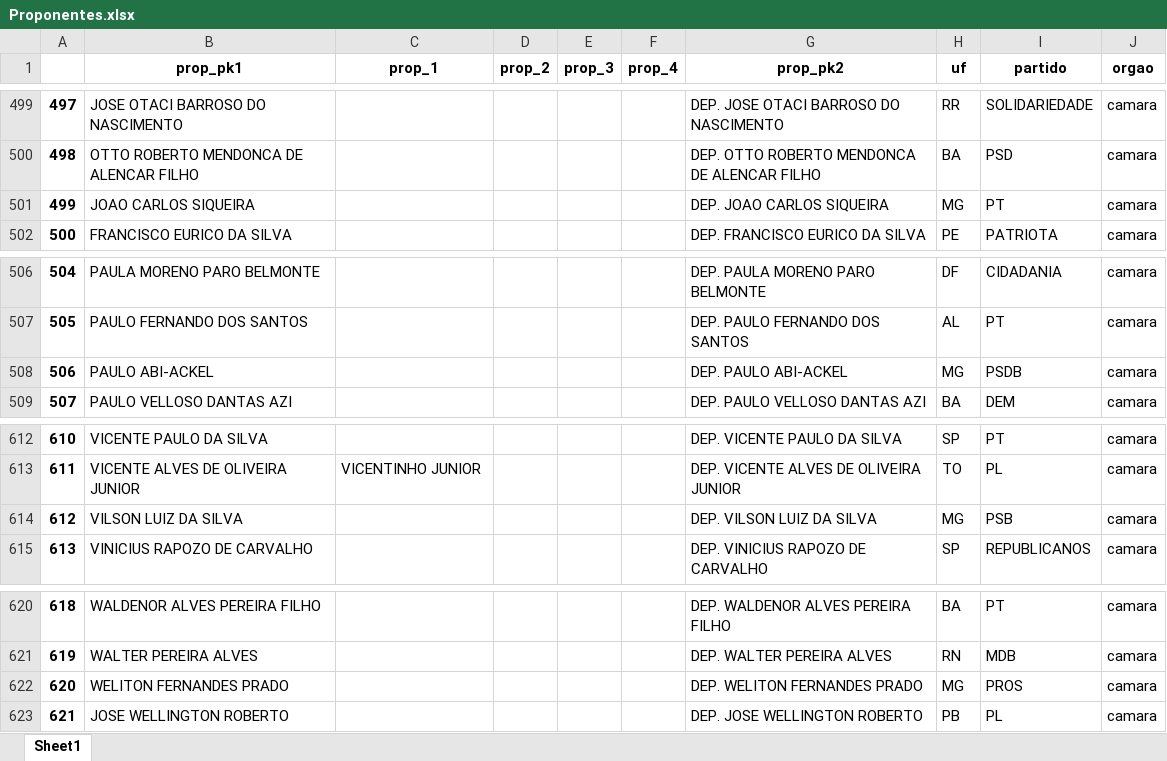
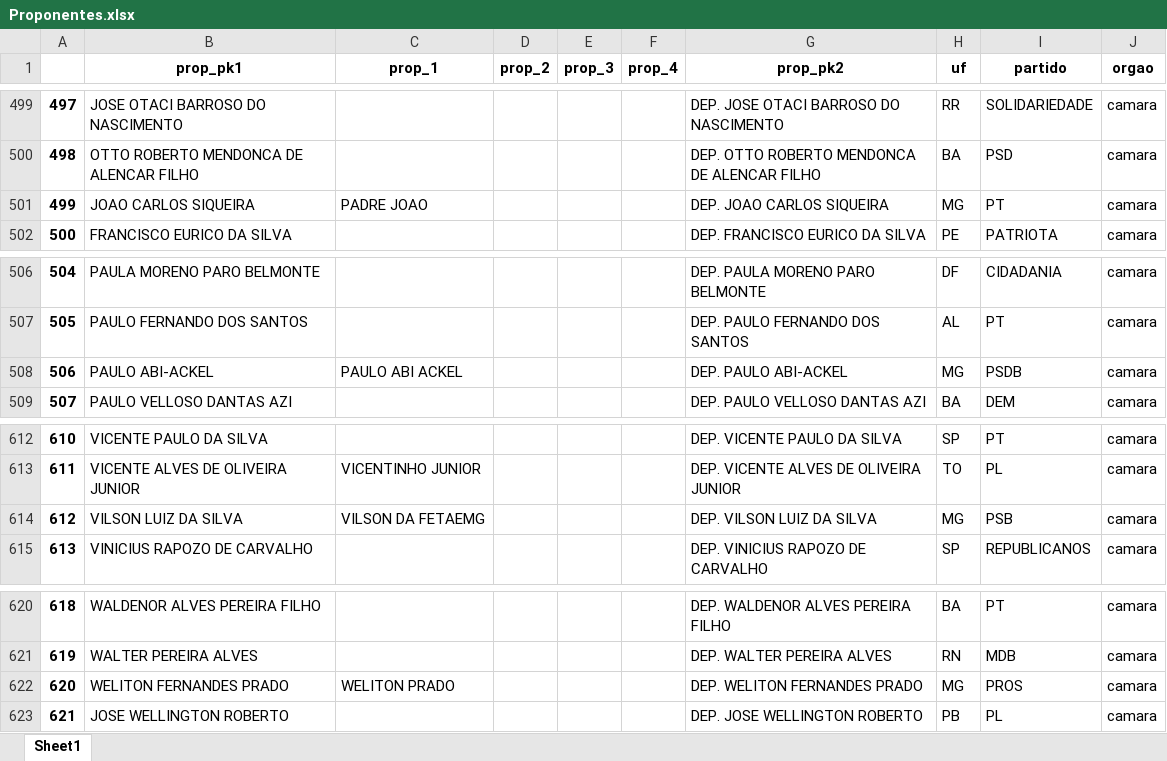
Before and after one commit to robertomdiniz5/Projeto-Controle-Financeiro-GESAC, an Excel workbook: Data_Source/Proponentes.xlsx, sheet Sheet1, drawn as a sheet; only a part is shown, gaps mark what is left out; values as stored, in another font and other column widths than the file's, no borders; the diff covers the shown part only; the diff names each change by its address in the sheet, - before the commit and + after, or states it on an @@ line.

```diff
--- a/Data_Source/Proponentes.xlsx (sheet Sheet1)
+++ b/Data_Source/Proponentes.xlsx (sheet Sheet1)
-C501 (prop_1): (empty)
+C501 (prop_1): PADRE JOAO
-C508 (prop_1): (empty)
+C508 (prop_1): PAULO ABI ACKEL
-C614 (prop_1): (empty)
+C614 (prop_1): VILSON DA FETAEMG
-C622 (prop_1): (empty)
+C622 (prop_1): WELITON PRADO
```
Also changed, not shown: 13 edited cells elsewhere in this sheet, Data_Dictionary/xlsx/Columns/AnalíticoNC_columns.xlsx, Data_Dictionary/xlsx/Columns/ControleGeral_columns.xlsx, 14 other files.
